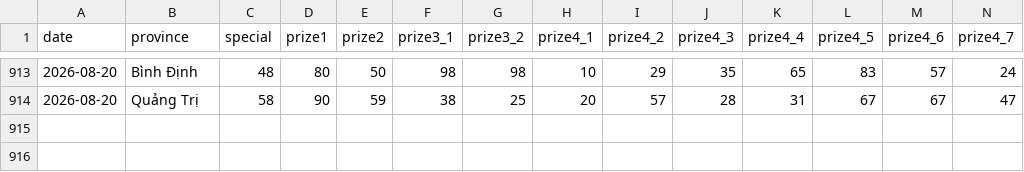
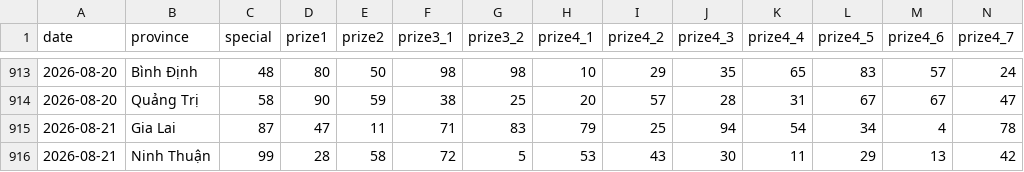
Before and after one commit to phuc341986/vietnam-lottery, a CSV file: data/xsmt-2-digits.csv, drawn as a sheet; only a part is shown, gaps mark what is left out; rows hold the shown columns only; the diff names each change by its address in the sheet, - before the commit and + after, or states it on an @@ line.

```diff
--- a/data/xsmt-2-digits.csv
+++ b/data/xsmt-2-digits.csv
+row 915: 2026-08-21 | Gia Lai | 87 | 47 | 11 | 71 | 83 | 79 | 25 | 94 | 54 | 34 | 4 | 78
+row 916: 2026-08-21 | Ninh Thuận | 99 | 28 | 58 | 72 | 5 | 53 | 43 | 30 | 11 | 29 | 13 | 42
```
Also changed, not shown: data/xsmt-sparse.csv, data/xsmt.csv, 8 other files.
